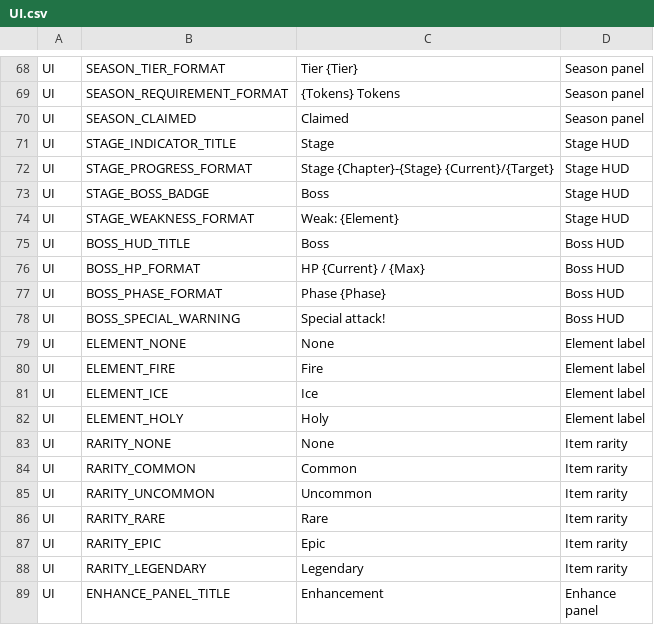
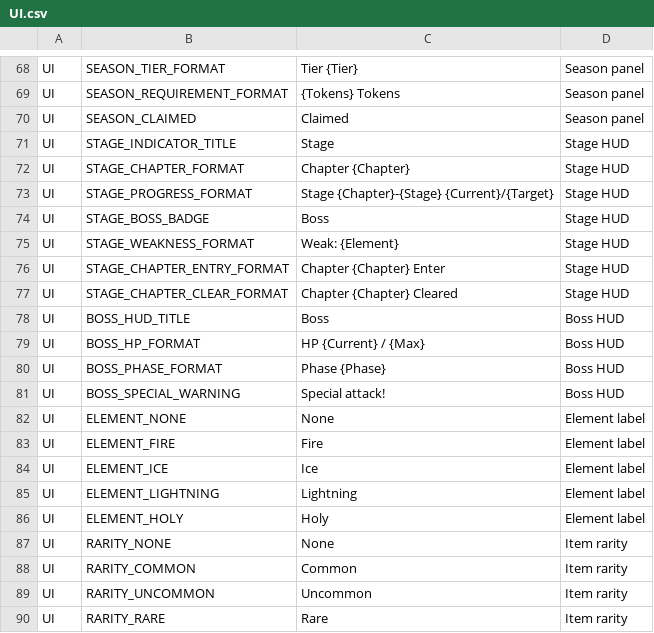
Before and after one commit to ewoo14/idle-project, a CSV file: client/Content/Localization/Game/en/UI.csv, drawn as a sheet; only a part is shown, gaps mark what is left out; the shorter side is filled out with more unchanged rows.

```diff
--- a/client/Content/Localization/Game/en/UI.csv
+++ b/client/Content/Localization/Game/en/UI.csv
@@ -71,2 +71,3 @@ UI,SEASON_CLAIMED,"Claimed","Season panel"
 UI,STAGE_INDICATOR_TITLE,"Stage","Stage HUD"
+UI,STAGE_CHAPTER_FORMAT,"Chapter {Chapter}","Stage HUD"
 UI,STAGE_PROGRESS_FORMAT,"Stage {Chapter}-{Stage} {Current}/{Target}","Stage HUD"
@@ -74,2 +75,4 @@ UI,STAGE_BOSS_BADGE,"Boss","Stage HUD"
 UI,STAGE_WEAKNESS_FORMAT,"Weak: {Element}","Stage HUD"
+UI,STAGE_CHAPTER_ENTRY_FORMAT,"Chapter {Chapter} Enter","Stage HUD"
+UI,STAGE_CHAPTER_CLEAR_FORMAT,"Chapter {Chapter} Cleared","Stage HUD"
 UI,BOSS_HUD_TITLE,"Boss","Boss HUD"
@@ -81,2 +84,3 @@ UI,ELEMENT_FIRE,"Fire","Element label"
 UI,ELEMENT_ICE,"Ice","Element label"
+UI,ELEMENT_LIGHTNING,"Lightning","Element label"
 UI,ELEMENT_HOLY,"Holy","Element label"
```
Also changed, not shown: client/Content/Localization/Game/ko/UI.csv, 21 other files.
